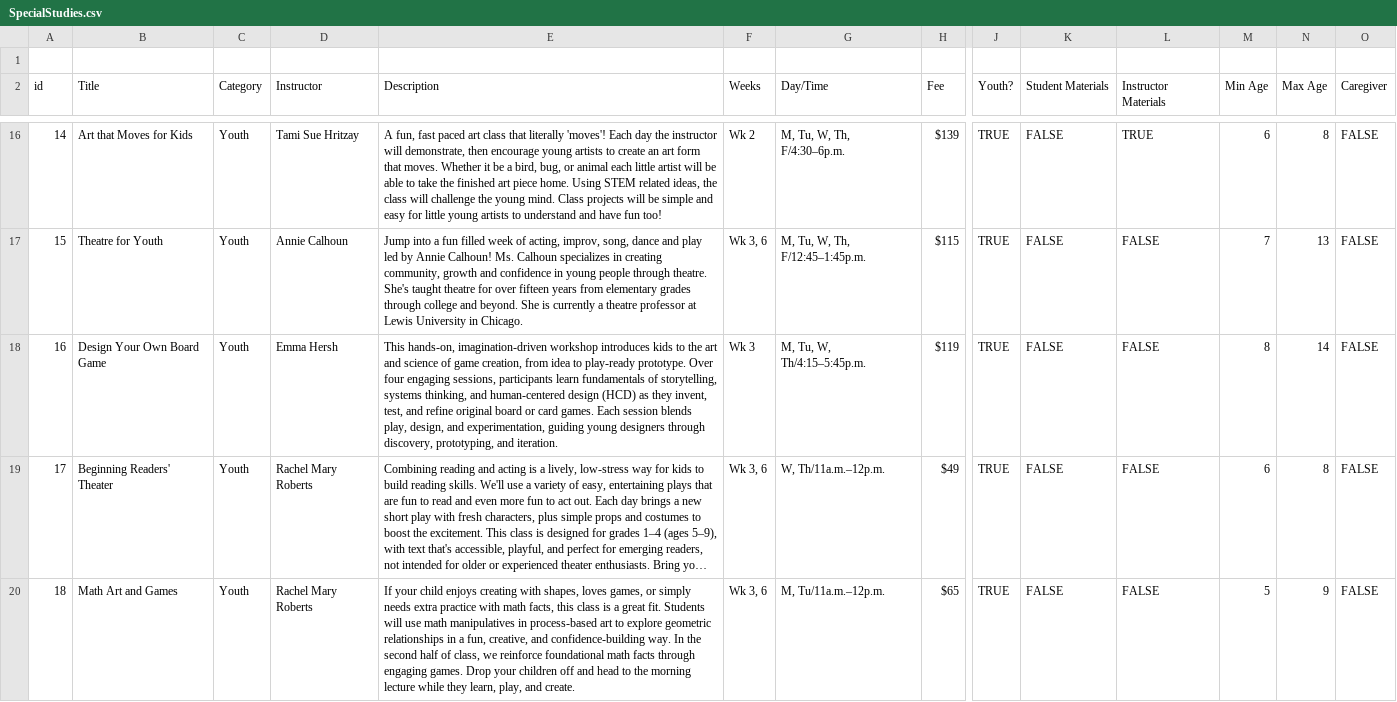
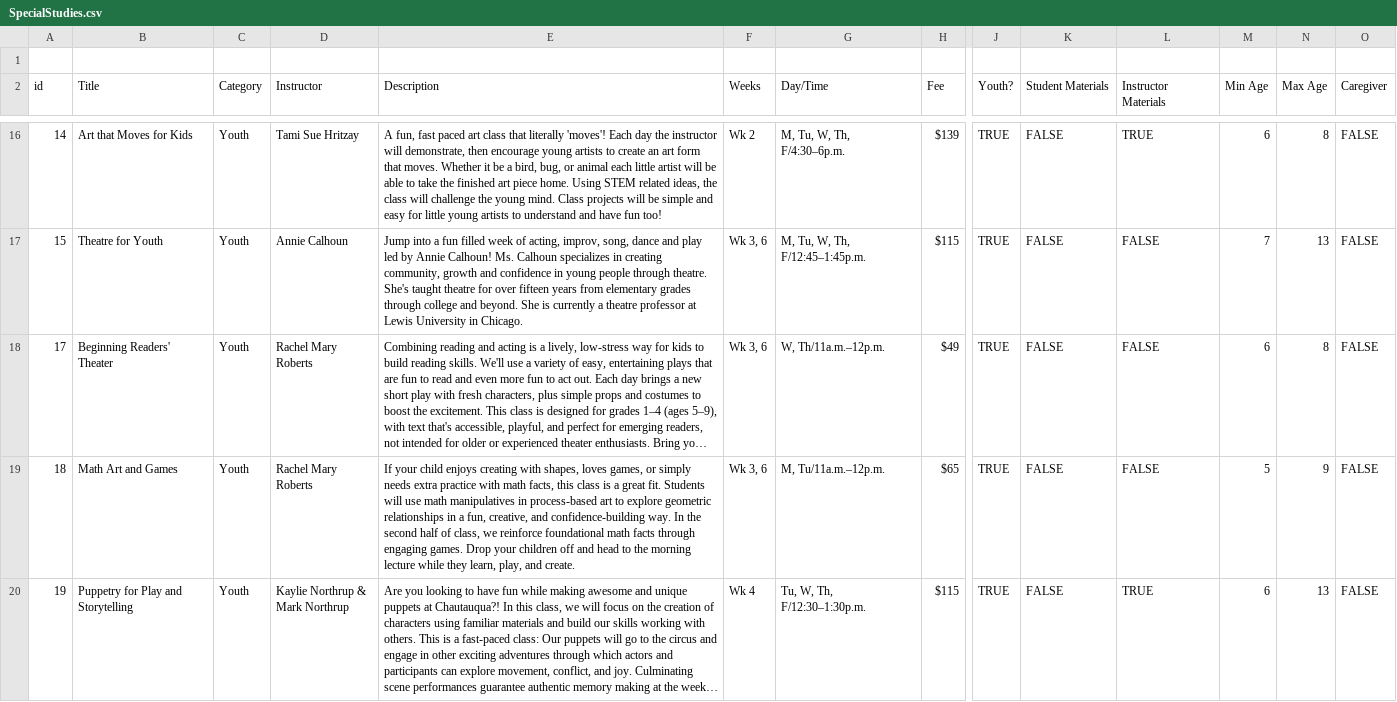
Before and after one commit to Woodwell/chq-calendar, a CSV file: config/SpecialStudies.csv, drawn as a sheet; only a part is shown, gaps mark what is left out; the shorter side is filled out with more unchanged rows; long unchanged cells end in …; rows hold the shown columns only; the diff names each change by its address in the sheet, - before the commit and + after, or states it on an @@ line.

```diff
--- a/config/SpecialStudies.csv
+++ b/config/SpecialStudies.csv
-row 18: 16 | Design Your Own Board Game | Youth | Emma Hersh | This hands-on, imagination-driven workshop introduces kids to the art and science of game creation, from idea to play-ready prototype. Over four engaging sessions, participants learn fundamentals of storytelling, systems thinking, and human-centered design (HCD) as they invent, test, and refine original board or card games. Each session blends play, design, and experimentation, guiding young designers through discovery, prototyping, and iteration. | Wk 3 | M, Tu, W, Th/4:15–5:45p.m. | $119 | TRUE | FALSE | FALSE | 8 | 14 | FALSE
```
Also changed, not shown: 1 other file.
